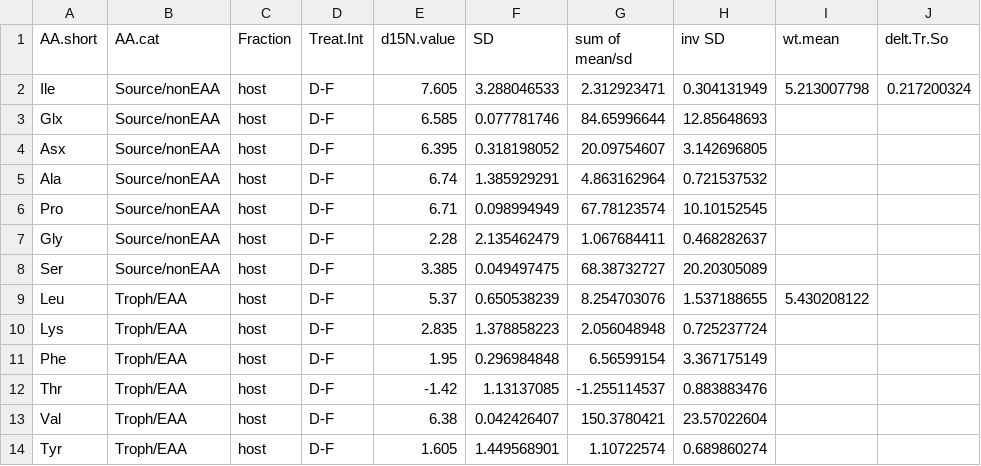
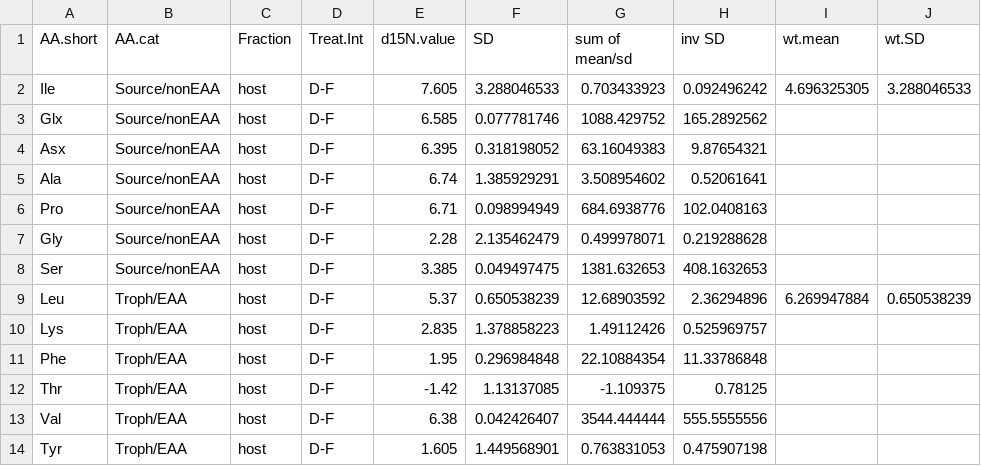
Before and after one commit to cbwall/CSIA-corals, a CSV file: data/wt.means.d15N.csv, drawn as a sheet; only a part is shown; the diff covers the shown part only.

```diff
--- a/data/wt.means.d15N.csv
+++ b/data/wt.means.d15N.csv
@@ -1,14 +1,14 @@
-AA.short,AA.cat,Fraction,Treat.Int,d15N.value,SD, sum of mean/sd, inv SD,wt.mean,delt.Tr.So
-Ile,Source/nonEAA,host,D-F,7.605,3.288046533,2.312923471,0.304131949,5.213007798,0.217200324
-Glx,Source/nonEAA,host,D-F,6.585,0.077781746,84.65996644,12.85648693,,
-Asx,Source/nonEAA,host,D-F,6.395,0.318198052,20.09754607,3.142696805,,
-Ala,Source/nonEAA,host,D-F,6.74,1.385929291,4.863162964,0.721537532,,
-Pro,Source/nonEAA,host,D-F,6.71,0.098994949,67.78123574,10.10152545,,
-Gly,Source/nonEAA,host,D-F,2.28,2.135462479,1.067684411,0.468282637,,
-Ser,Source/nonEAA,host,D-F,3.385,0.049497475,68.38732727,20.20305089,,
-Leu,Troph/EAA,host,D-F,5.37,0.650538239,8.254703076,1.537188655,5.430208122,
-Lys,Troph/EAA,host,D-F,2.835,1.378858223,2.056048948,0.725237724,,
-Phe,Troph/EAA,host,D-F,1.95,0.296984848,6.56599154,3.367175149,,
-Thr,Troph/EAA,host,D-F,-1.42,1.13137085,-1.255114537,0.883883476,,
-Val,Troph/EAA,host,D-F,6.38,0.042426407,150.3780421,23.57022604,,
-Tyr,Troph/EAA,host,D-F,1.605,1.449568901,1.10722574,0.689860274,,
+AA.short,AA.cat,Fraction,Treat.Int,d15N.value,SD, sum of mean/sd, inv SD,wt.mean,wt.SD
+Ile,Source/nonEAA,host,D-F,7.605,3.288046533,0.703433923,0.092496242,4.696325305,3.288046533
+Glx,Source/nonEAA,host,D-F,6.585,0.077781746,1088.429752,165.2892562,,
+Asx,Source/nonEAA,host,D-F,6.395,0.318198052,63.16049383,9.87654321,,
+Ala,Source/nonEAA,host,D-F,6.74,1.385929291,3.508954602,0.52061641,,
+Pro,Source/nonEAA,host,D-F,6.71,0.098994949,684.6938776,102.0408163,,
+Gly,Source/nonEAA,host,D-F,2.28,2.135462479,0.499978071,0.219288628,,
+Ser,Source/nonEAA,host,D-F,3.385,0.049497475,1381.632653,408.1632653,,
+Leu,Troph/EAA,host,D-F,5.37,0.650538239,12.68903592,2.36294896,6.269947884,0.650538239
+Lys,Troph/EAA,host,D-F,2.835,1.378858223,1.49112426,0.525969757,,
+Phe,Troph/EAA,host,D-F,1.95,0.296984848,22.10884354,11.33786848,,
+Thr,Troph/EAA,host,D-F,-1.42,1.13137085,-1.109375,0.78125,,
+Val,Troph/EAA,host,D-F,6.38,0.042426407,3544.444444,555.5555556,,
+Tyr,Troph/EAA,host,D-F,1.605,1.449568901,0.763831053,0.475907198,,
```
Also changed, not shown: 150 edited cells elsewhere in this file, 24 other files.
